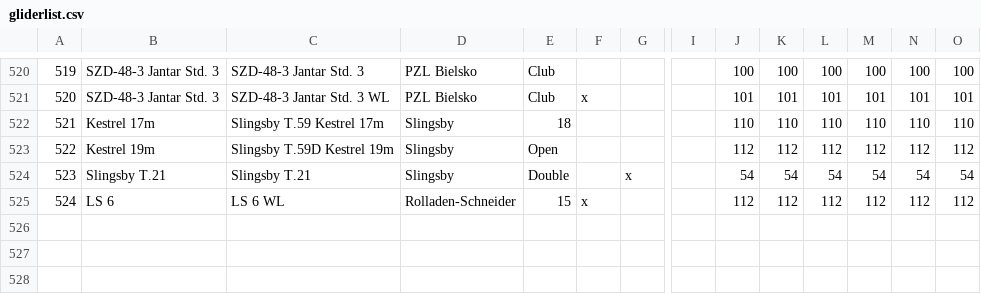
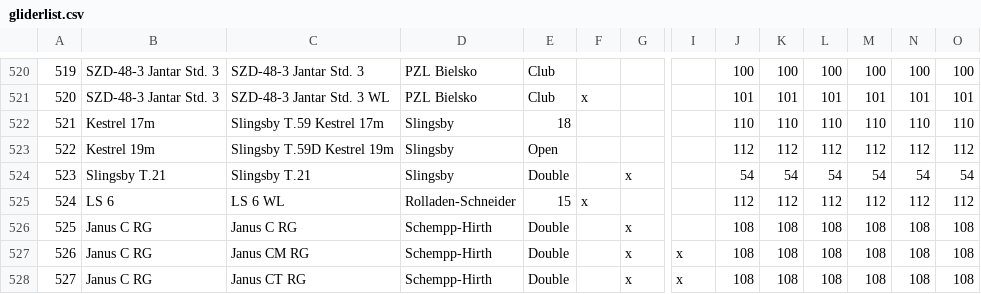
Before and after one commit to weglide/GliderList, a CSV file: gliderlist.csv, drawn as a sheet; only a part is shown, gaps mark what is left out; rows hold the shown columns only; the diff names each change by its address in the sheet, - before the commit and + after, or states it on an @@ line.

Commit message:
Add Janus C RG

```diff
--- a/gliderlist.csv
+++ b/gliderlist.csv
+row 526: 525 | Janus C RG | Janus C RG | Schempp-Hirth | Double |  | x |  | 108 | 108 | 108 | 108 | 108 | 108
+row 527: 526 | Janus C RG | Janus CM RG | Schempp-Hirth | Double |  | x | x | 108 | 108 | 108 | 108 | 108 | 108
+row 528: 527 | Janus C RG | Janus CT RG | Schempp-Hirth | Double |  | x | x | 108 | 108 | 108 | 108 | 108 | 108
```
